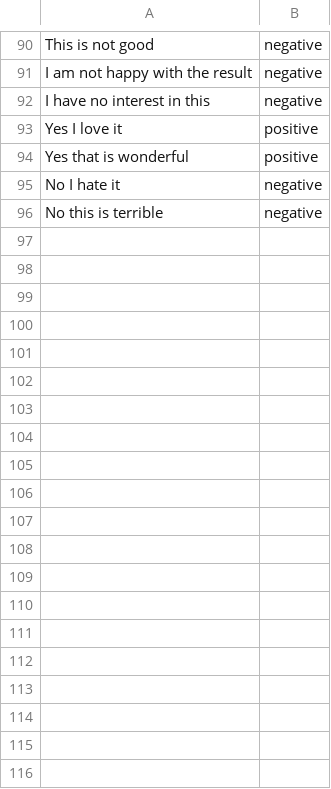
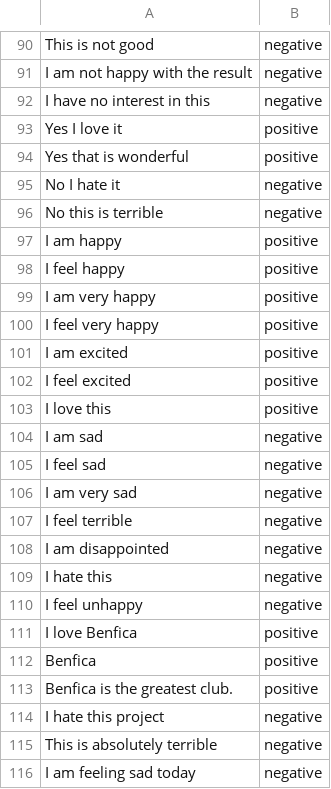
Before and after one commit to RafaSantosDev1/MachineLearning, a CSV file: data/training.csv, drawn as a sheet; only a part is shown, gaps mark what is left out; the diff covers the shown part only; the diff names each change by its address in the sheet, - before the commit and + after, or states it on an @@ line.

```diff
--- a/data/training.csv
+++ b/data/training.csv
+row 97: I am happy | positive
+row 98: I feel happy | positive
+row 99: I am very happy | positive
+row 100: I feel very happy | positive
+row 101: I am excited | positive
+row 102: I feel excited | positive
+row 103: I love this | positive
+row 104: I am sad | negative
+row 105: I feel sad | negative
+row 106: I am very sad | negative
+row 107: I feel terrible | negative
+row 108: I am disappointed | negative
+row 109: I hate this | negative
+row 110: I feel unhappy | negative
+row 111: I love Benfica | positive
+row 112: Benfica | positive
+row 113: Benfica is the greatest club. | positive
+row 114: I hate this project | negative
+row 115: This is absolutely terrible | negative
+row 116: I am feeling sad today | negative
```
Also changed, not shown: 67 added rows elsewhere in this file, 8 other files.
